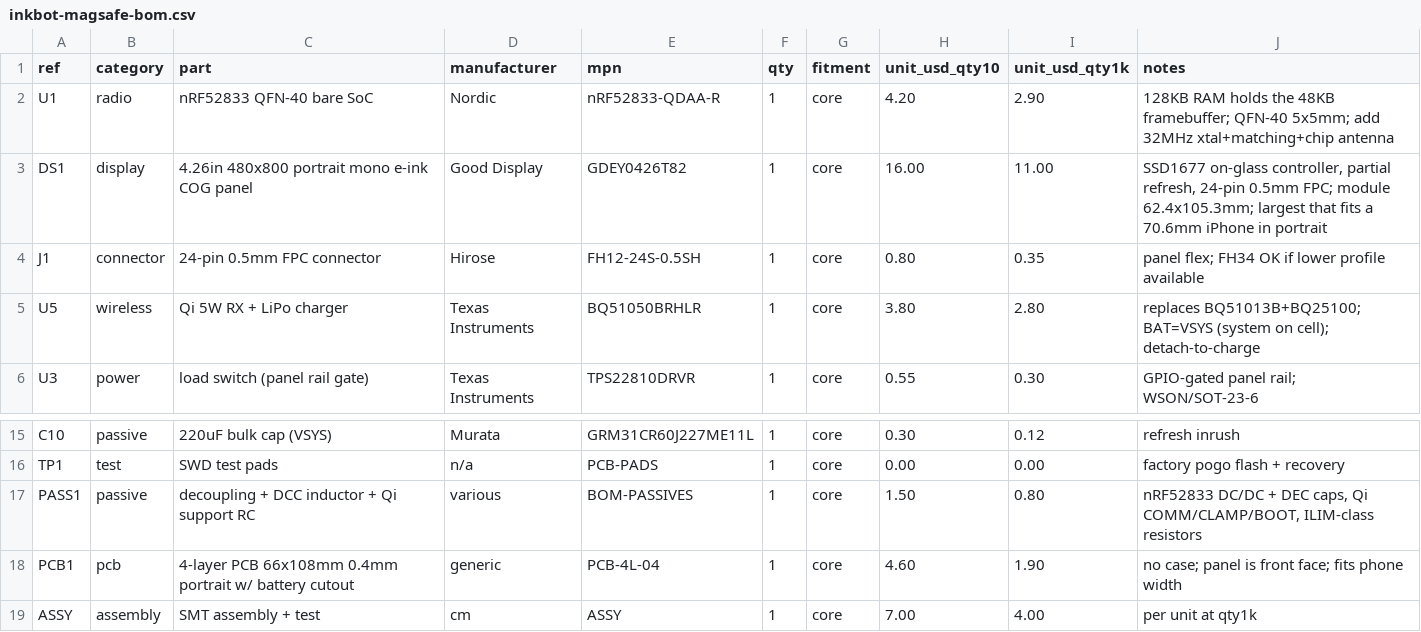
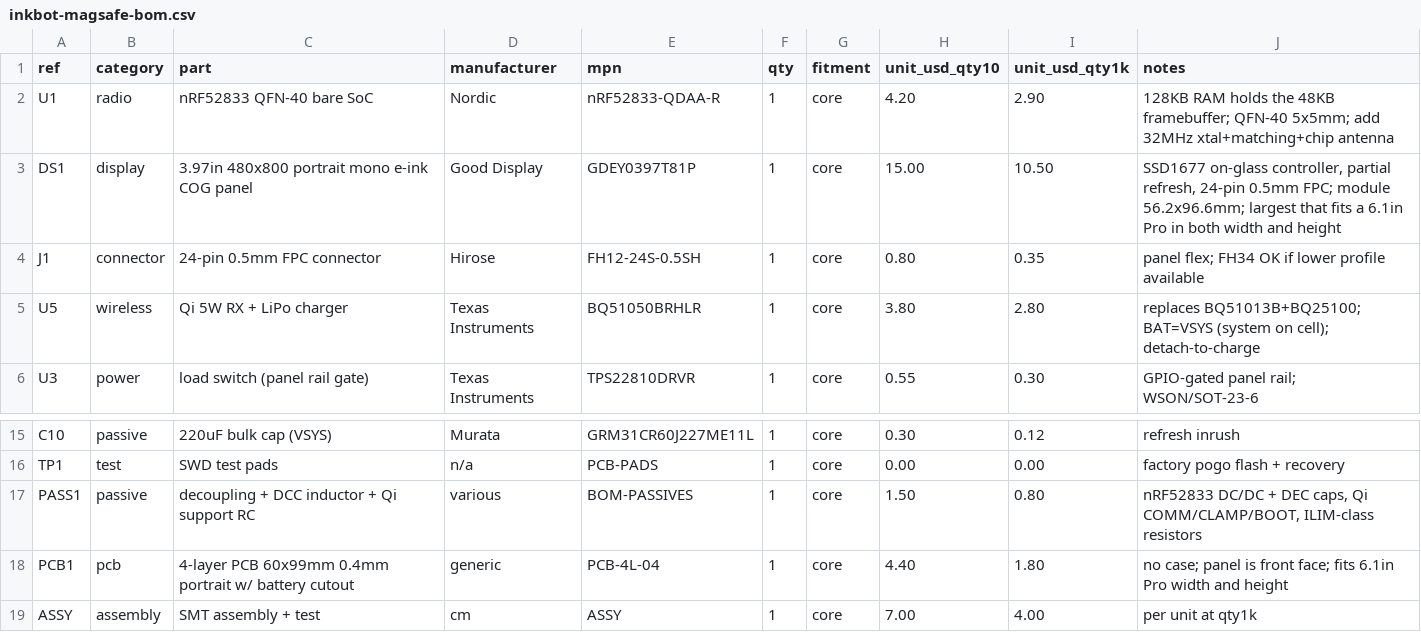
Before and after one commit to imjasonh/playground, a CSV file: docs/inkbot-magsafe-bom.csv, drawn as a sheet; only a part is shown, gaps mark what is left out.

```diff
--- a/docs/inkbot-magsafe-bom.csv
+++ b/docs/inkbot-magsafe-bom.csv
@@ -2,3 +2,3 @@ ref,category,part,manufacturer,mpn,qty,fitment,unit_usd_qty10,unit_usd_qty1k,not
 U1,radio,"nRF52833 QFN-40 bare SoC",Nordic,nRF52833-QDAA-R,1,core,4.20,2.90,"128KB RAM holds the 48KB framebuffer; QFN-40 5x5mm; add 32MHz xtal+matching+chip antenna"
-DS1,display,"4.26in 480x800 portrait mono e-ink COG panel",Good Display,GDEY0426T82,1,core,16.00,11.00,"SSD1677 on-glass controller, partial refresh, 24-pin 0.5mm FPC; module 62.4x105.3mm; largest that fits a 70.6mm iPhone in portrait"
+DS1,display,"3.97in 480x800 portrait mono e-ink COG panel",Good Display,GDEY0397T81P,1,core,15.00,10.50,"SSD1677 on-glass controller, partial refresh, 24-pin 0.5mm FPC; module 56.2x96.6mm; largest that fits a 6.1in Pro in both width and height"
 J1,connector,"24-pin 0.5mm FPC connector",Hirose,FH12-24S-0.5SH,1,core,0.80,0.35,"panel flex; FH34 OK if lower profile available"
@@ -17,3 +17,3 @@ TP1,test,"SWD test pads",n/a,PCB-PADS,1,core,0.00,0.00,"factory pogo flash + rec
 PASS1,passive,"decoupling + DCC inductor + Qi support RC",various,BOM-PASSIVES,1,core,1.50,0.80,"nRF52833 DC/DC + DEC caps, Qi COMM/CLAMP/BOOT, ILIM-class resistors"
-PCB1,pcb,"4-layer PCB 66x108mm 0.4mm portrait w/ battery cutout",generic,PCB-4L-04,1,core,4.60,1.90,"no case; panel is front face; fits phone width"
+PCB1,pcb,"4-layer PCB 60x99mm 0.4mm portrait w/ battery cutout",generic,PCB-4L-04,1,core,4.40,1.80,"no case; panel is front face; fits 6.1in Pro width and height"
 ASSY,assembly,"SMT assembly + test",cm,ASSY,1,core,7.00,4.00,"per unit at qty1k"
```
Also changed, not shown: 14 other files.
